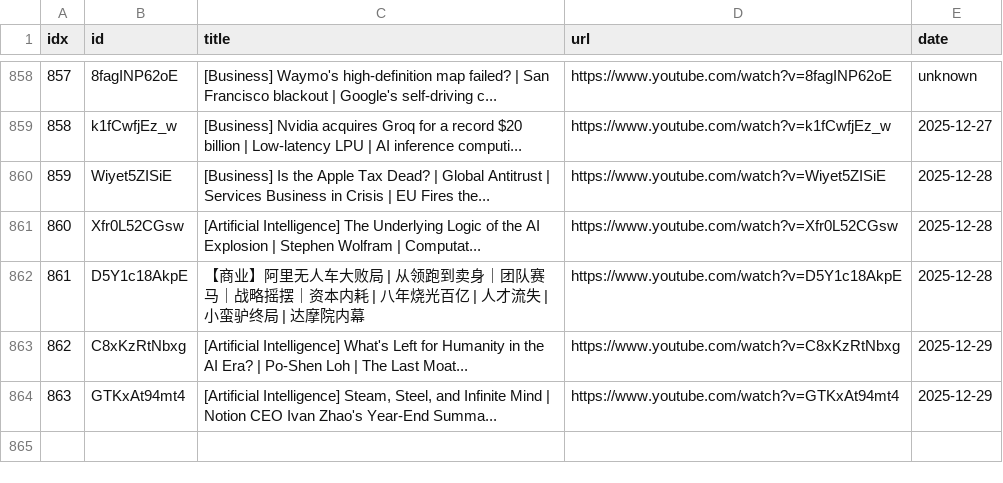
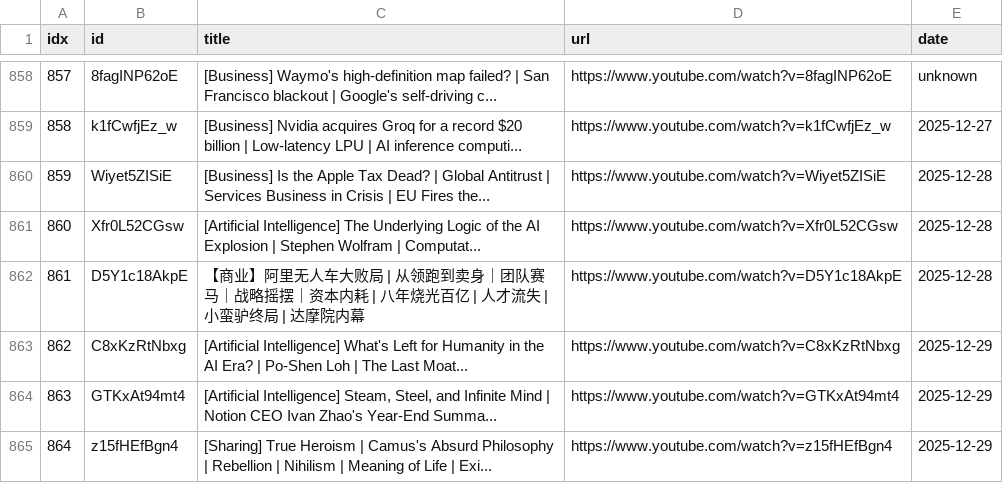
Before and after one commit to sumsjp/BestPartners, a CSV file: src/video_list.csv, drawn as a sheet; only a part is shown, gaps mark what is left out.

```diff
--- a/src/video_list.csv
+++ b/src/video_list.csv
@@ -864 +864,2 @@ idx,id,title,url,date
 863,GTKxAt94mt4,"[Artificial Intelligence] Steam, Steel, and Infinite Mind | Notion CEO Ivan Zhao's Year-End Summa...",https://www.youtube.com/watch?v=GTKxAt94mt4,2025-12-29
+864,z15fHEfBgn4,[Sharing] True Heroism | Camus's Absurd Philosophy | Rebellion | Nihilism | Meaning of Life | Exi...,https://www.youtube.com/watch?v=z15fHEfBgn4,2025-12-29
```
Also changed, not shown: 4 other files.
